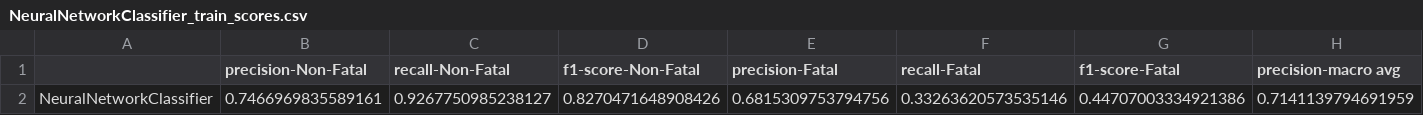
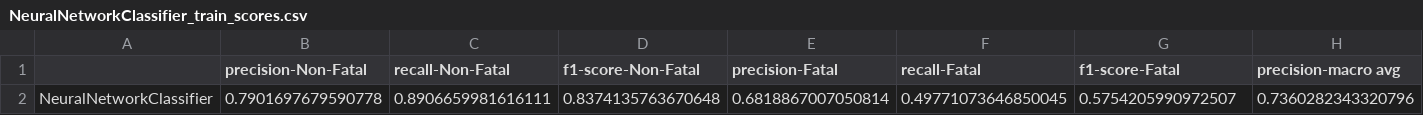
Before and after one commit to USA-Gun-Incidents/USA_gun_incidents, a CSV file: data/classification_results/NeuralNetworkClassifier_train_scores.csv, drawn as a sheet; only a part is shown; removed rows and columns are numbered as before the commit, all else as after; rows hold the shown columns only; the diff names each change by its address in the sheet, - before the commit and + after, or states it on an @@ line.

```diff
--- a/data/classification_results/NeuralNetworkClassifier_train_scores.csv
+++ b/data/classification_results/NeuralNetworkClassifier_train_scores.csv
-row 2: NeuralNetworkClassifier | 0.7466969835589161 | 0.9267750985238127 | 0.8270471648908426 | 0.6815309753794756 | 0.33263620573535146 | 0.44707003334921386 | 0.7141139794691959
+row 2: NeuralNetworkClassifier | 0.7901697679590778 | 0.8906659981616111 | 0.8374135763670648 | 0.6818867007050814 | 0.49771073646850045 | 0.5754205990972507 | 0.7360282343320796
```
Also changed, not shown: data/classification_results/NeuralNetworkClassifier_test_scores.csv, data/classification_results/NeuralNetworkClassifier_train_cv_scores.csv, 31 other files.
